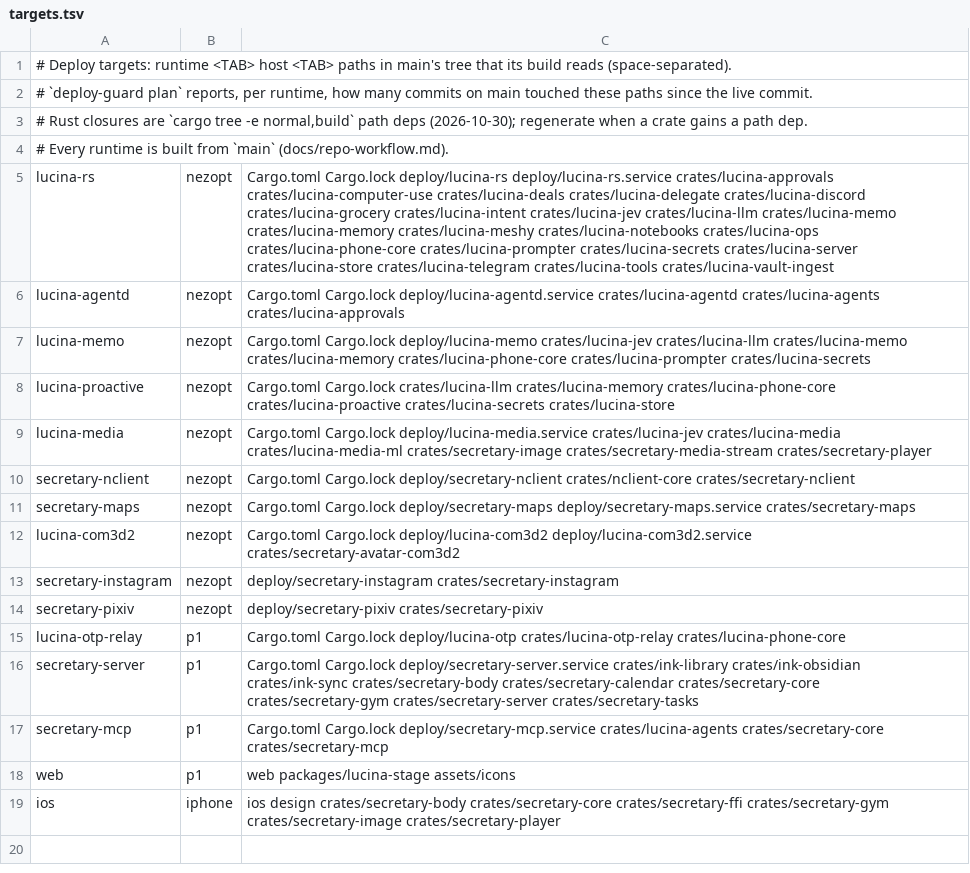
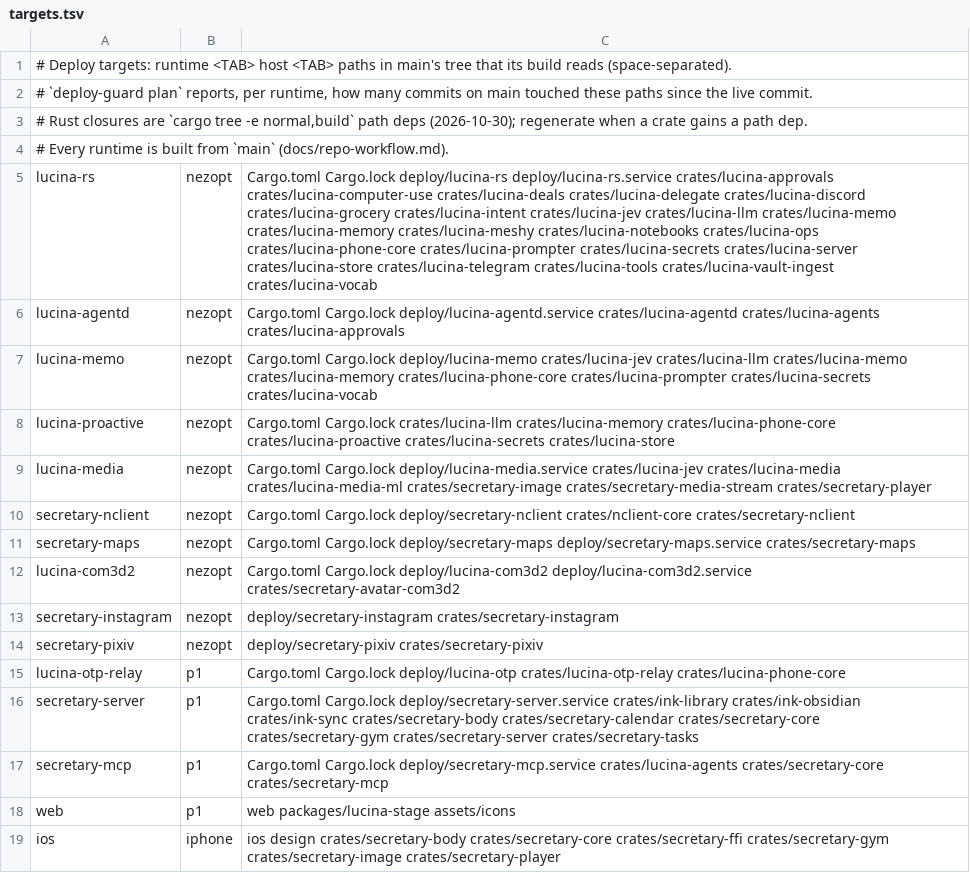
Before and after one commit to gvitolocs/SecretaryIOS, a TSV file: deploy/targets.tsv, drawn as a sheet.

```diff
--- a/deploy/targets.tsv
+++ b/deploy/targets.tsv
@@ -4,5 +4,5 @@
 # Every runtime is built from `main` (docs/repo-workflow.md).
-lucina-rs	nezopt	Cargo.toml Cargo.lock deploy/lucina-rs deploy/lucina-rs.service crates/lucina-approvals crates/lucina-computer-use crates/lucina-deals crates/lucina-delegate crates/lucina-discord crates/lucina-grocery crates/lucina-intent crates/lucina-jev crates/lucina-llm crates/lucina-memo crates/lucina-memory crates/lucina-meshy crates/lucina-notebooks crates/lucina-ops crates/lucina-phone-core crates/lucina-prompter crates/lucina-secrets crates/lucina-server crates/lucina-store crates/lucina-telegram crates/lucina-tools crates/lucina-vault-ingest
+lucina-rs	nezopt	Cargo.toml Cargo.lock deploy/lucina-rs deploy/lucina-rs.service crates/lucina-approvals crates/lucina-computer-use crates/lucina-deals crates/lucina-delegate crates/lucina-discord crates/lucina-grocery crates/lucina-intent crates/lucina-jev crates/lucina-llm crates/lucina-memo crates/lucina-memory crates/lucina-meshy crates/lucina-notebooks crates/lucina-ops crates/lucina-phone-core crates/lucina-prompter crates/lucina-secrets crates/lucina-server crates/lucina-store crates/lucina-telegram crates/lucina-tools crates/lucina-vault-ingest crates/lucina-vocab
 lucina-agentd	nezopt	Cargo.toml Cargo.lock deploy/lucina-agentd.service crates/lucina-agentd crates/lucina-agents crates/lucina-approvals
-lucina-memo	nezopt	Cargo.toml Cargo.lock deploy/lucina-memo crates/lucina-jev crates/lucina-llm crates/lucina-memo crates/lucina-memory crates/lucina-phone-core crates/lucina-prompter crates/lucina-secrets
+lucina-memo	nezopt	Cargo.toml Cargo.lock deploy/lucina-memo crates/lucina-jev crates/lucina-llm crates/lucina-memo crates/lucina-memory crates/lucina-phone-core crates/lucina-prompter crates/lucina-secrets crates/lucina-vocab
 lucina-proactive	nezopt	Cargo.toml Cargo.lock crates/lucina-llm crates/lucina-memory crates/lucina-phone-core crates/lucina-proactive crates/lucina-secrets crates/lucina-store
```
Also changed, not shown: 21 other files.
